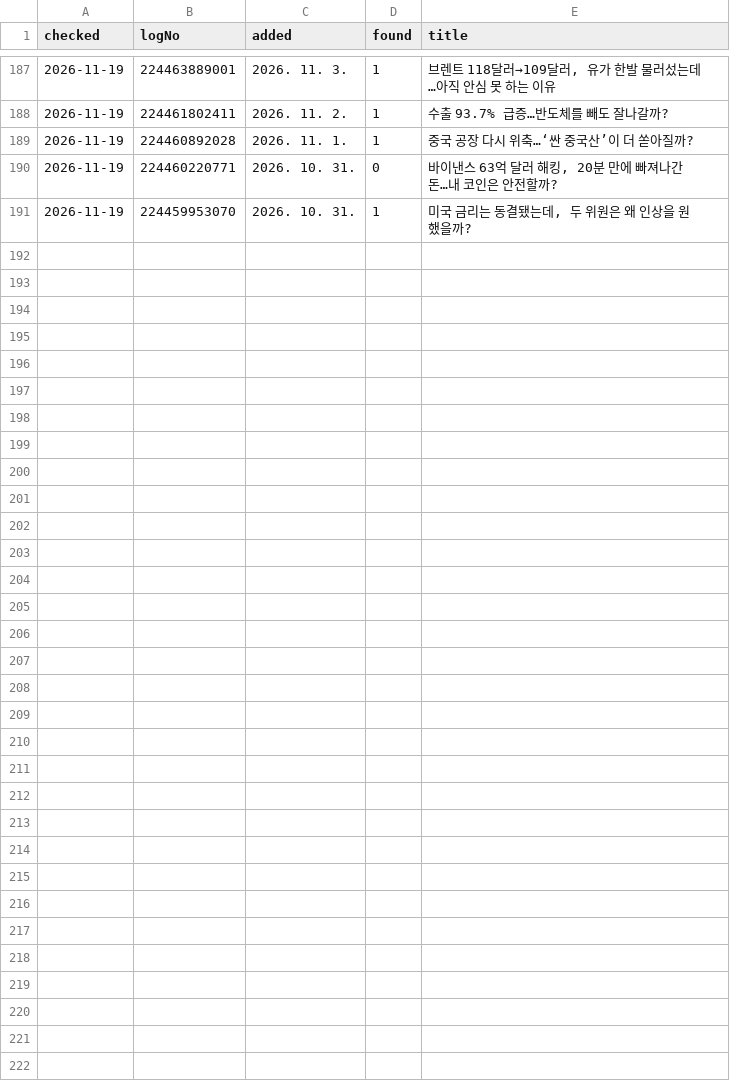
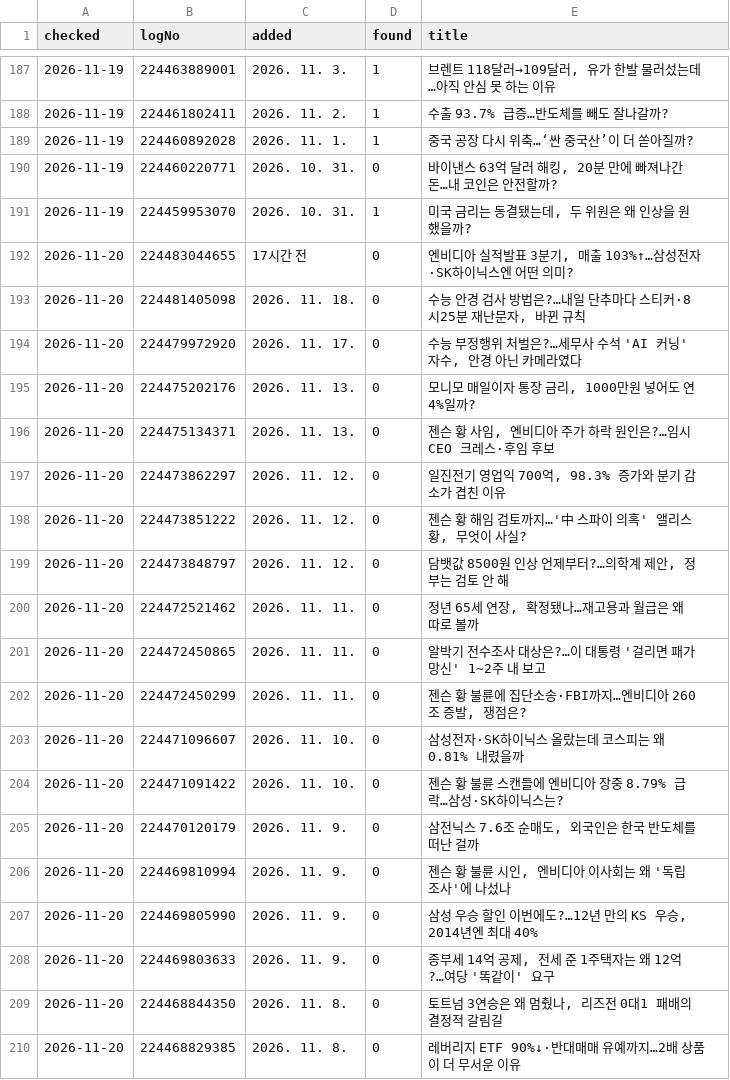
Before and after one commit to jkdevjob/jkquant, a CSV file: blog/naver/index_log.csv, drawn as a sheet; only a part is shown, gaps mark what is left out; the diff covers the shown part only; the diff names each change by its address in the sheet, - before the commit and + after, or states it on an @@ line.

```diff
--- a/blog/naver/index_log.csv
+++ b/blog/naver/index_log.csv
+row 192: 2026-11-20 | 224483044655 | 17시간 전 | 0 | 엔비디아 실적발표 3분기, 매출 103%↑…삼성전자·SK하이닉스엔 어떤 의미?
+row 193: 2026-11-20 | 224481405098 | 2026. 11. 18. | 0 | 수능 안경 검사 방법은?…내일 단추마다 스티커·8시25분 재난문자, 바뀐 규칙
+row 194: 2026-11-20 | 224479972920 | 2026. 11. 17. | 0 | 수능 부정행위 처벌은?…세무사 수석 'AI 커닝' 자수, 안경 아닌 카메라였다
+row 195: 2026-11-20 | 224475202176 | 2026. 11. 13. | 0 | 모니모 매일이자 통장 금리, 1000만원 넣어도 연 4%일까?
+row 196: 2026-11-20 | 224475134371 | 2026. 11. 13. | 0 | 젠슨 황 사임, 엔비디아 주가 하락 원인은?…임시 CEO 크레스·후임 후보
+row 197: 2026-11-20 | 224473862297 | 2026. 11. 12. | 0 | 일진전기 영업익 700억, 98.3% 증가와 분기 감소가 겹친 이유
+row 198: 2026-11-20 | 224473851222 | 2026. 11. 12. | 0 | 젠슨 황 해임 검토까지…'中 스파이 의혹' 앨리스 황, 무엇이 사실?
+row 199: 2026-11-20 | 224473848797 | 2026. 11. 12. | 0 | 담뱃값 8500원 인상 언제부터?…의학계 제안, 정부는 검토 안 해
+row 200: 2026-11-20 | 224472521462 | 2026. 11. 11. | 0 | 정년 65세 연장, 확정됐나…재고용과 월급은 왜 따로 볼까
+row 201: 2026-11-20 | 224472450865 | 2026. 11. 11. | 0 | 알박기 전수조사 대상은?…이 대통령 '걸리면 패가망신' 1~2주 내 보고
+row 202: 2026-11-20 | 224472450299 | 2026. 11. 11. | 0 | 젠슨 황 불륜에 집단소송·FBI까지…엔비디아 260조 증발, 쟁점은?
+row 203: 2026-11-20 | 224471096607 | 2026. 11. 10. | 0 | 삼성전자·SK하이닉스 올랐는데 코스피는 왜 0.81% 내렸을까
+row 204: 2026-11-20 | 224471091422 | 2026. 11. 10. | 0 | 젠슨 황 불륜 스캔들에 엔비디아 장중 8.79% 급락…삼성·SK하이닉스는?
+row 205: 2026-11-20 | 224470120179 | 2026. 11. 9. | 0 | 삼전닉스 7.6조 순매도, 외국인은 한국 반도체를 떠난 걸까
+row 206: 2026-11-20 | 224469810994 | 2026. 11. 9. | 0 | 젠슨 황 불륜 시인, 엔비디아 이사회는 왜 '독립 조사'에 나섰나
+row 207: 2026-11-20 | 224469805990 | 2026. 11. 9. | 0 | 삼성 우승 할인 이번에도?…12년 만의 KS 우승, 2014년엔 최대 40%
+row 208: 2026-11-20 | 224469803633 | 2026. 11. 9. | 0 | 종부세 14억 공제, 전세 준 1주택자는 왜 12억?…여당 '똑같이' 요구
+row 209: 2026-11-20 | 224468844350 | 2026. 11. 8. | 0 | 토트넘 3연승은 왜 멈췄나, 리즈전 0대1 패배의 결정적 갈림길
+row 210: 2026-11-20 | 224468829385 | 2026. 11. 8. | 0 | 레버리지 ETF 90%↓·반대매매 유예까지…2배 상품이 더 무서운 이유
```
Also changed, not shown: 11 added rows elsewhere in this file, blog/naver/mer_log.csv, blog/naver/rank_log.csv, 30 other files.
